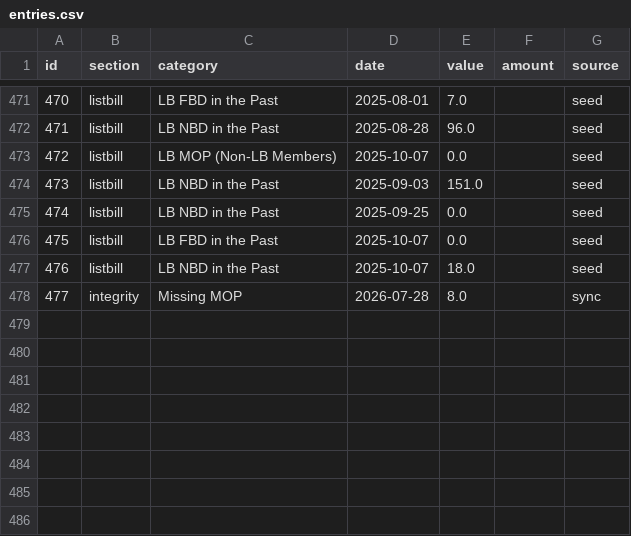
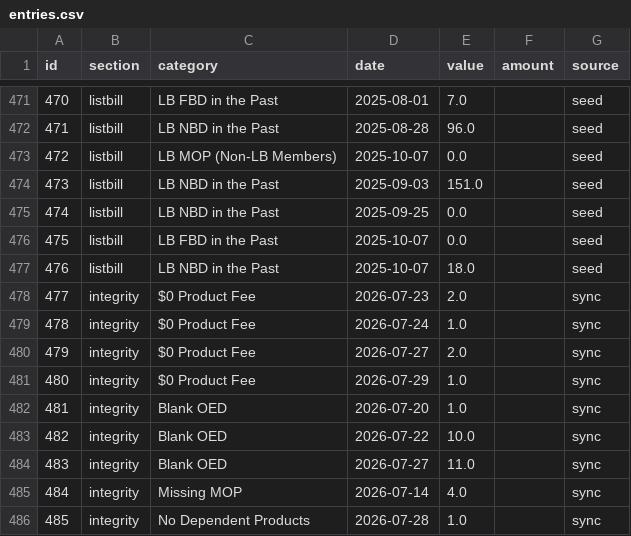
Before and after one commit to arojasb12/ncd-scrub-dashboard, a CSV file: data/entries.csv, drawn as a sheet; only a part is shown, gaps mark what is left out; addresses are those after the commit; the diff names each change by its address in the sheet, - before the commit and + after, or states it on an @@ line.

Commit message:
Update entries.csv (485 entries)

```diff
--- a/data/entries.csv
+++ b/data/entries.csv
+row 478: 477 | integrity | $0 Product Fee | 2026-07-23 | 2.0 |  | sync
+row 479: 478 | integrity | $0 Product Fee | 2026-07-24 | 1.0 |  | sync
+row 480: 479 | integrity | $0 Product Fee | 2026-07-27 | 2.0 |  | sync
+row 481: 480 | integrity | $0 Product Fee | 2026-07-29 | 1.0 |  | sync
+row 482: 481 | integrity | Blank OED | 2026-07-20 | 1.0 |  | sync
+row 483: 482 | integrity | Blank OED | 2026-07-22 | 10.0 |  | sync
+row 484: 483 | integrity | Blank OED | 2026-07-27 | 11.0 |  | sync
@@ column A (id) renumbered in row 485 @@
-D485 (date): 2026-07-28
+D485 (date): 2026-07-14
-E485 (value): 8.0
+E485 (value): 4.0
+row 486: 485 | integrity | No Dependent Products | 2026-07-28 | 1.0 |  | sync
```
